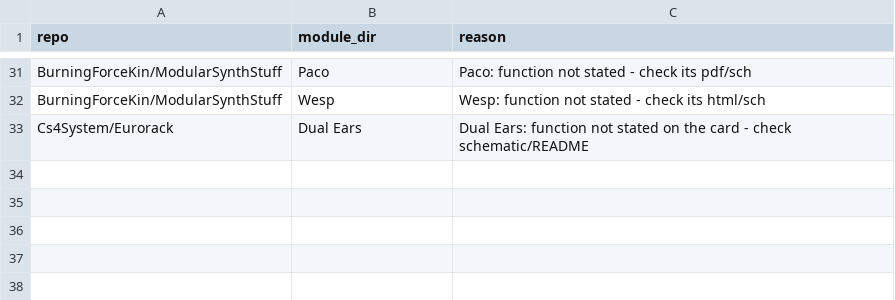
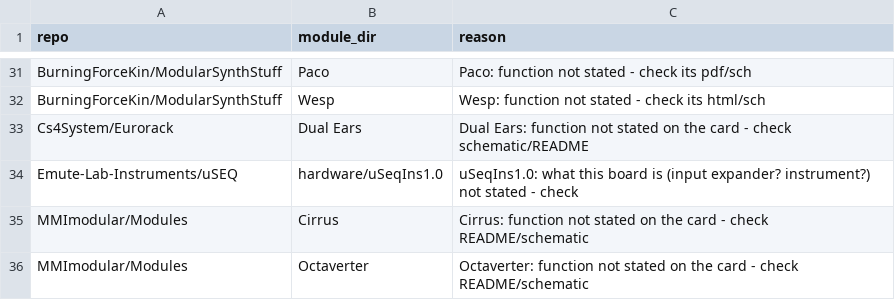
Before and after one commit to daaaaaaaaaniel/my-awesome-eurorack, a TSV file: data/deferred.tsv, drawn as a sheet; only a part is shown, gaps mark what is left out; the diff names each change by its address in the sheet, - before the commit and + after, or states it on an @@ line.

```diff
--- a/data/deferred.tsv
+++ b/data/deferred.tsv
+row 34: Emute-Lab-Instruments/uSEQ | hardware/uSeqIns1.0 | uSeqIns1.0: what this board is (input expander? instrument?) not stated - check
+row 35: MMImodular/Modules | Cirrus | Cirrus: function not stated on the card - check README/schematic
+row 36: MMImodular/Modules | Octaverter | Octaverter: function not stated on the card - check README/schematic
```
Also changed, not shown: data/modules.tsv, data/runlist.tsv, 5 other files.
